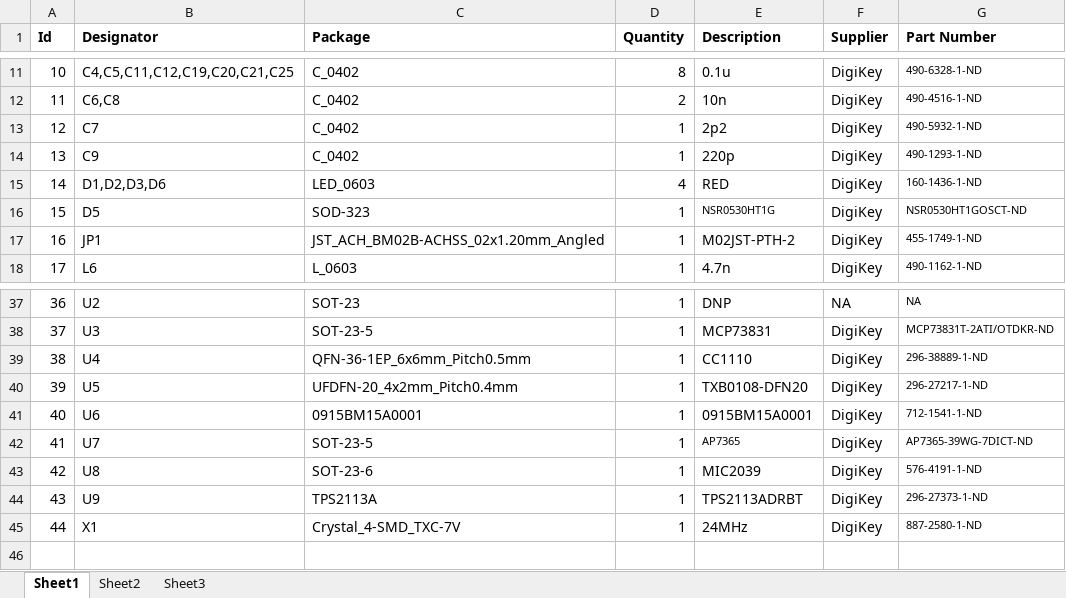
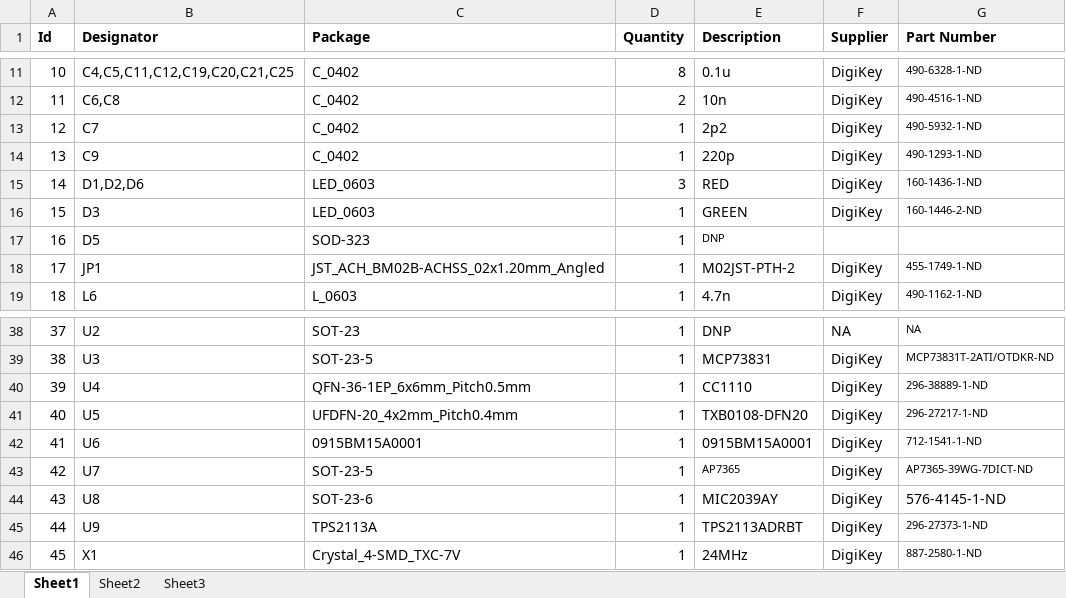
Before and after one commit to EnhancedRadioDevices/915MHzEdisonExplorer, an Excel workbook: EdisonBlock_915MHz_fab/EdisonBlock_915MHz_mfg_BoM.xlsx, sheet Sheet1, drawn as a sheet; only a part is shown, gaps mark what is left out; values as stored, in another font and other column widths than the file's, no borders; addresses are those after the commit; the diff names each change by its address in the sheet, - before the commit and + after, or states it on an @@ line.

```diff
--- a/EdisonBlock_915MHz_fab/EdisonBlock_915MHz_mfg_BoM.xlsx (sheet Sheet1)
+++ b/EdisonBlock_915MHz_fab/EdisonBlock_915MHz_mfg_BoM.xlsx (sheet Sheet1)
-B15 (Designator): D1,D2,D3,D6
+B15 (Designator): D1,D2,D6
-D15 (Quantity): 4
+D15 (Quantity): 3
+row 16: 15 | D3 | LED_0603 | 1 | GREEN | DigiKey | 160-1446-2-ND
@@ column A (Id) renumbered from row 17 down @@
-E17 (Description): NSR0530HT1G
+E17 (Description): DNP
-F17 (Supplier): DigiKey
+F17 (Supplier): (empty)
-G17 (Part Number): NSR0530HT1GOSCT-ND
+G17 (Part Number): (empty)
-E44 (Description): MIC2039
+E44 (Description): MIC2039AY
-G44 (Part Number): 576-4191-1-ND
+G44 (Part Number): 576-4145-1-ND
@@ G44 text size: larger @@
```
Also changed, not shown: 29 other files.
